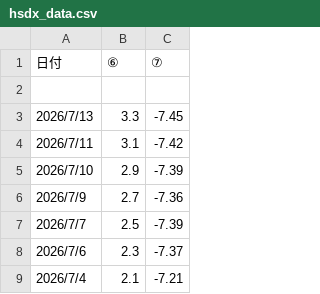
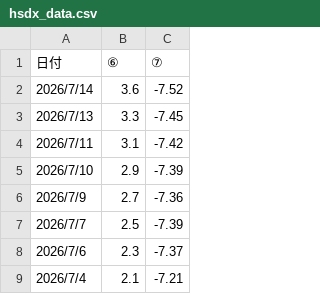
Before and after one commit to yuheiasa-glitch/yaho-streamlit, a CSV file: hsdx_data.csv, drawn as a sheet; only a part is shown.

```diff
--- a/hsdx_data.csv
+++ b/hsdx_data.csv
@@ -1,3 +1,3 @@
 日付,⑥,⑦
-,,
+2026/7/14,3.6,-7.52
 2026/7/13,3.3,-7.45
```
Also changed, not shown: us_data.csv.
